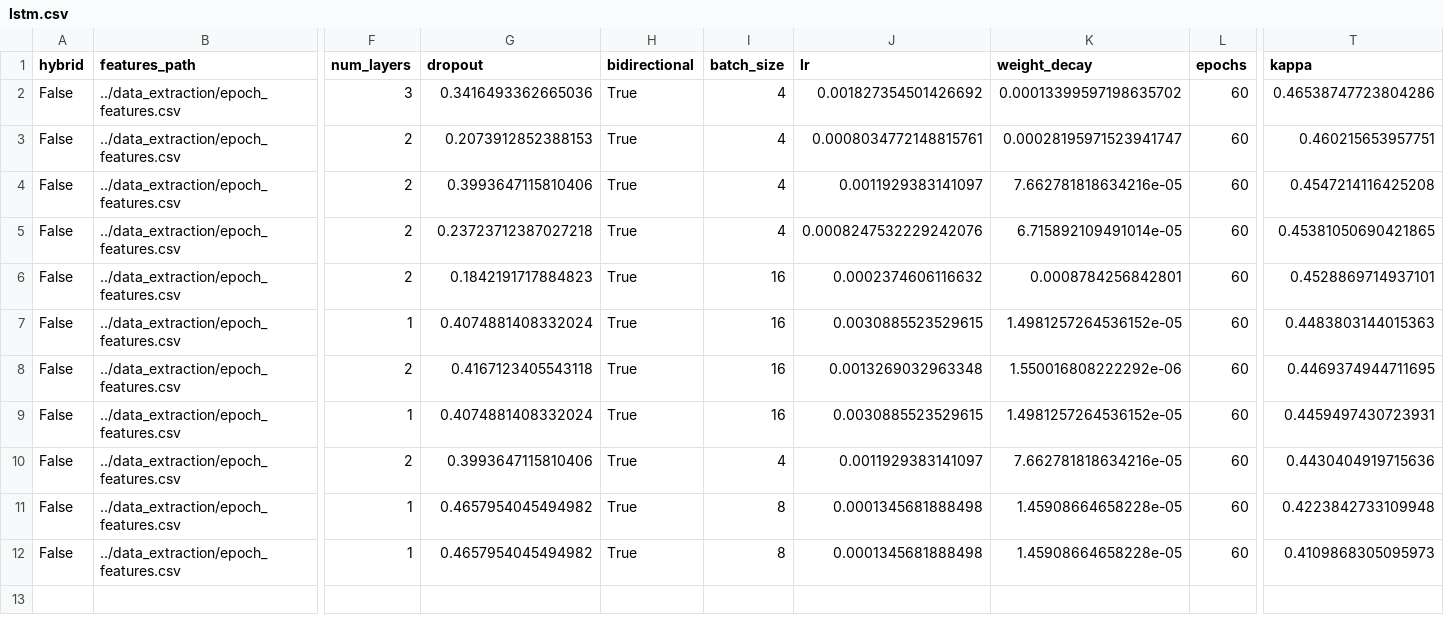
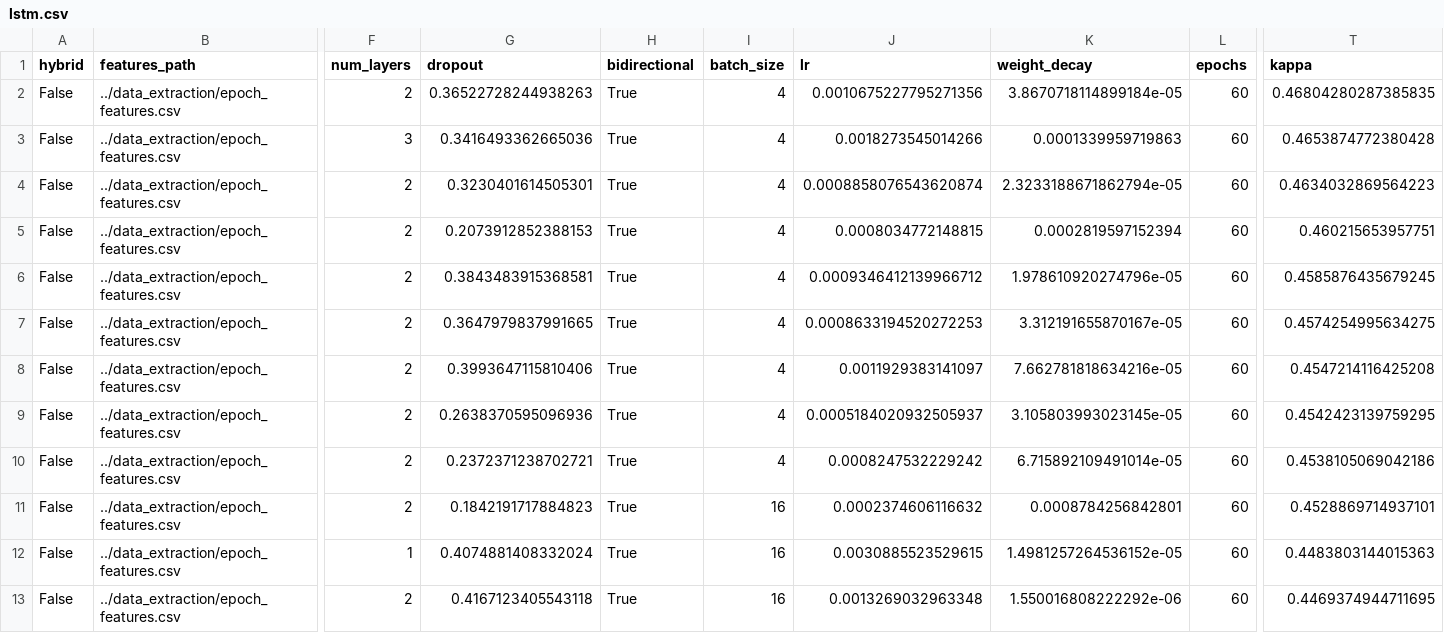
Before and after one commit to agus-pereyra/proyecto-final-ml, a CSV file: models/searchs/lstm.csv, drawn as a sheet; only a part is shown, gaps mark what is left out; the shorter side is filled out with more unchanged rows; addresses are those after the commit; rows hold the shown columns only; the diff names each change by its address in the sheet, - before the commit and + after, or states it on an @@ line.

Commit message:
ejecución de todos los modelos + estandarización de splits + métricas completas

```diff
--- a/models/searchs/lstm.csv
+++ b/models/searchs/lstm.csv
+row 2: False | ../data_extraction/epoch_features.csv | 2 | 0.36522728244938263 | True | 4 | 0.0010675227795271356 | 3.8670718114899184e-05 | 60 | 0.46804280287385835
-J3 (lr): 0.001827354501426692
+J3 (lr): 0.0018273545014266
-K3 (weight_decay): 0.00013399597198635702
+K3 (weight_decay): 0.0001339959719863
-T3 (kappa): 0.46538747723804286
+T3 (kappa): 0.4653874772380428
+row 4: False | ../data_extraction/epoch_features.csv | 2 | 0.3230401614505301 | True | 4 | 0.0008858076543620874 | 2.3233188671862794e-05 | 60 | 0.4634032869564223
-J5 (lr): 0.0008034772148815761
+J5 (lr): 0.0008034772148815
-K5 (weight_decay): 0.00028195971523941747
+K5 (weight_decay): 0.0002819597152394
+row 6: False | ../data_extraction/epoch_features.csv | 2 | 0.3843483915368581 | True | 4 | 0.0009346412139966712 | 1.978610920274796e-05 | 60 | 0.4585876435679245
+row 7: False | ../data_extraction/epoch_features.csv | 2 | 0.3647979837991665 | True | 4 | 0.0008633194520272253 | 3.312191655870167e-05 | 60 | 0.4574254995634275
+row 9: False | ../data_extraction/epoch_features.csv | 2 | 0.2638370595096936 | True | 4 | 0.0005184020932505937 | 3.105803993023145e-05 | 60 | 0.4542423139759295
-G10 (dropout): 0.23723712387027218
+G10 (dropout): 0.2372371238702721
-J10 (lr): 0.0008247532229242076
+J10 (lr): 0.0008247532229242
-T10 (kappa): 0.45381050690421865
+T10 (kappa): 0.4538105069042186
```
Also changed, not shown: 10 other files.
